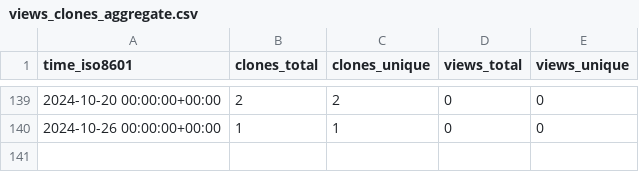
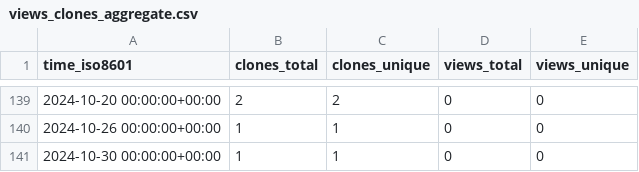
Before and after one commit to jgphpc/SPH-EXA, a CSV file: jgphpc/SPH-EXA/ghrs-data/views_clones_aggregate.csv, drawn as a sheet; only a part is shown, gaps mark what is left out.

```diff
--- a/jgphpc/SPH-EXA/ghrs-data/views_clones_aggregate.csv
+++ b/jgphpc/SPH-EXA/ghrs-data/views_clones_aggregate.csv
@@ -140 +140,2 @@ time_iso8601,clones_total,clones_unique,views_total,views_unique
 2024-10-26 00:00:00+00:00,1,1,0,0
+2024-10-30 00:00:00+00:00,1,1,0,0
```
Also changed, not shown: 1 other file.
